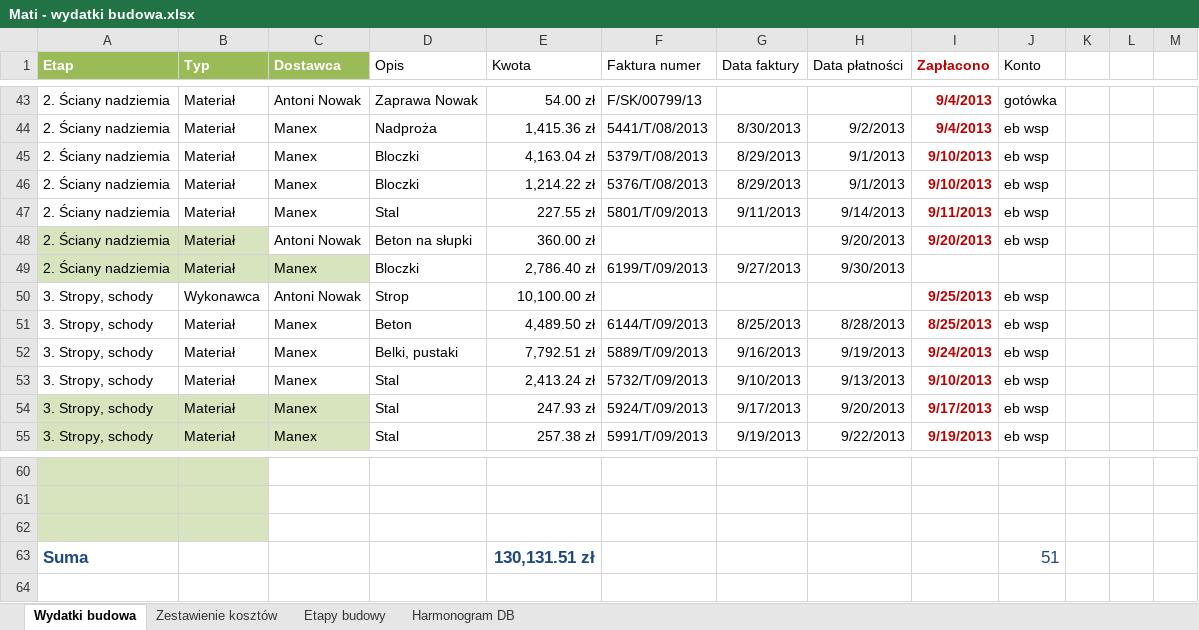
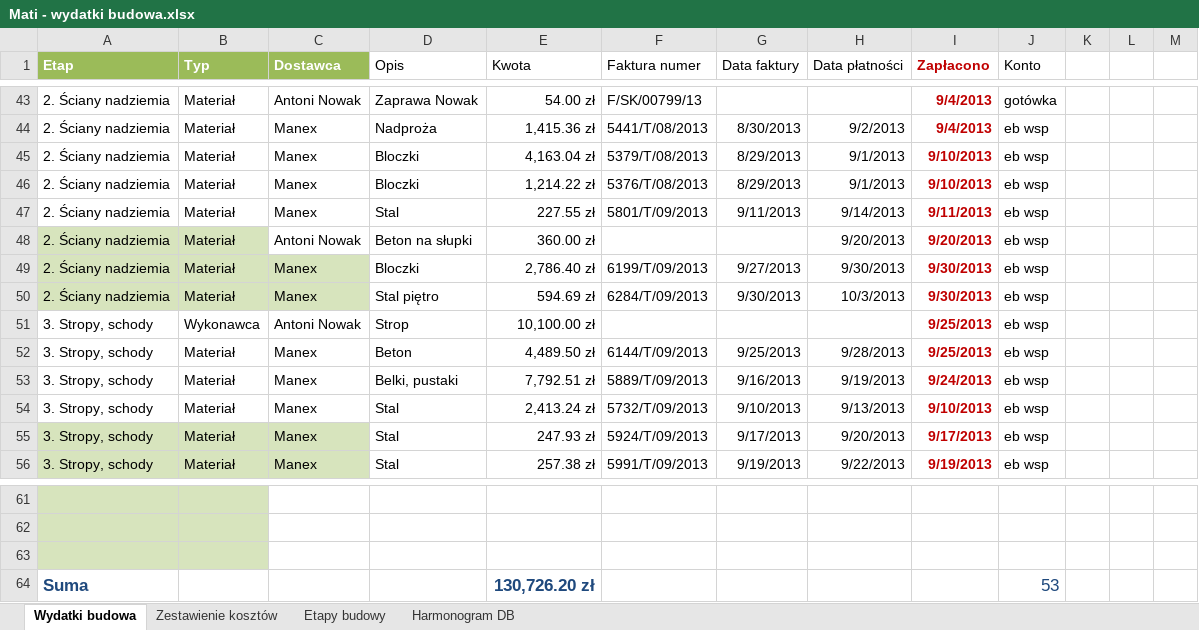
Before and after one commit to bajo2000/mati-sloncowati, an Excel workbook: plan/Mati - wydatki budowa.xlsx, sheet Wydatki budowa, drawn as a sheet; only a part is shown, gaps mark what is left out; values as stored, in another font and other column widths than the file's, no borders; table styles not drawn; addresses are those after the commit; the diff names each change by its address in the sheet, - before the commit and + after, or states it on an @@ line.

Commit message:
faktury Manex za poddasze

```diff
--- a/plan/Mati - wydatki budowa.xlsx (sheet Wydatki budowa)
+++ b/plan/Mati - wydatki budowa.xlsx (sheet Wydatki budowa)
-I49 (Zapłacono): (empty)
+I49 (Zapłacono): 9/30/2013
-J49 (Konto): (empty)
+J49 (Konto): eb wsp
+row 50: 2. Ściany nadziemia | Materiał | Manex | Stal piętro | 594.69 zł | 6284/T/09/2013 | 9/30/2013 | 10/3/2013 | 9/30/2013 | eb wsp
-G52 (Data faktury): 8/25/2013
+G52 (Data faktury): 9/25/2013
-H52 (Data płatności): 8/28/2013
+H52 (Data płatności): 9/28/2013
-I52 (Zapłacono): 8/25/2013
+I52 (Zapłacono): 9/25/2013
-E64 (Kwota): 130,131.51 zł
+E64 (Kwota): 130,726.20 zł
-J64 (Konto): 51
+J64 (Konto): 53
```
Also changed, not shown: charts or pictures.
